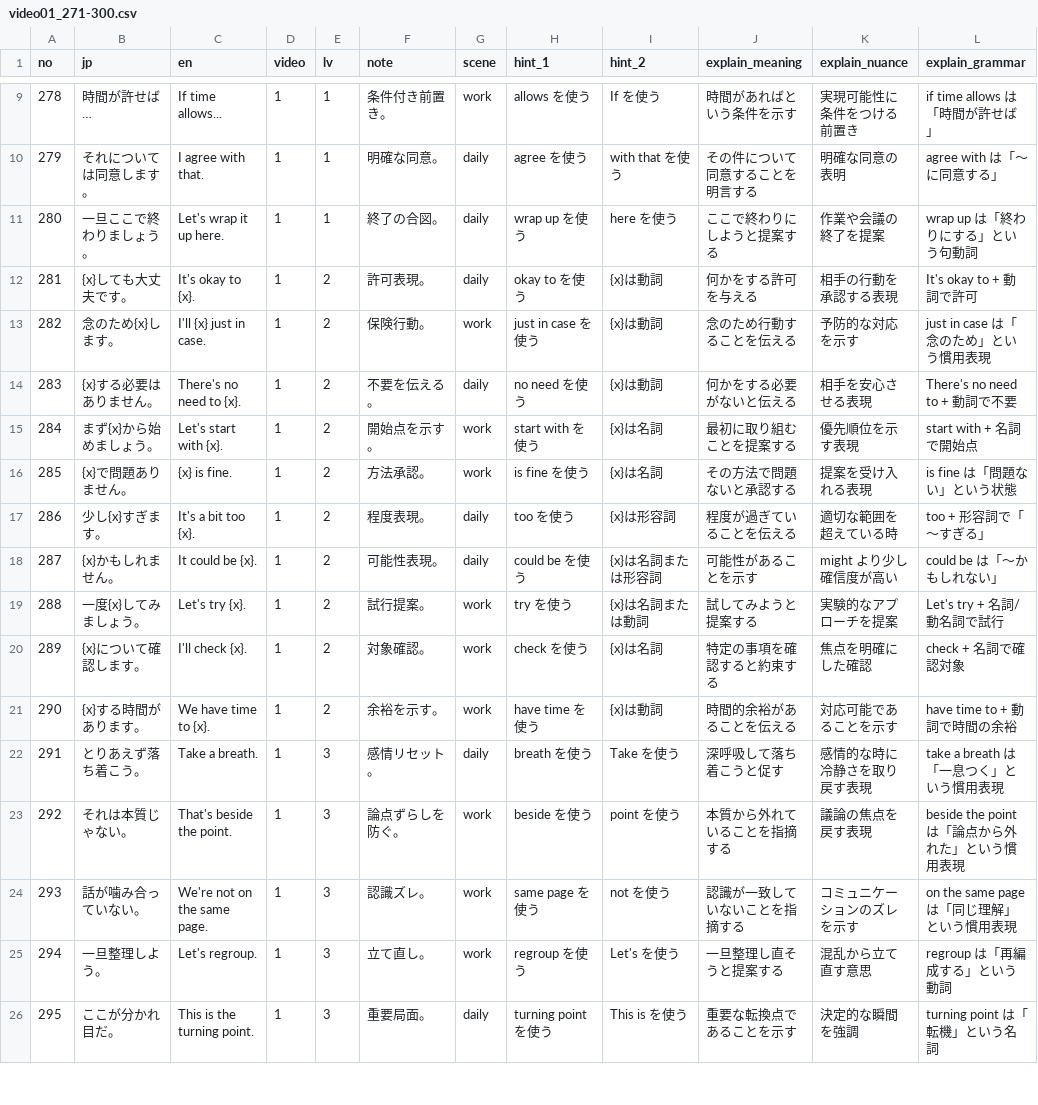
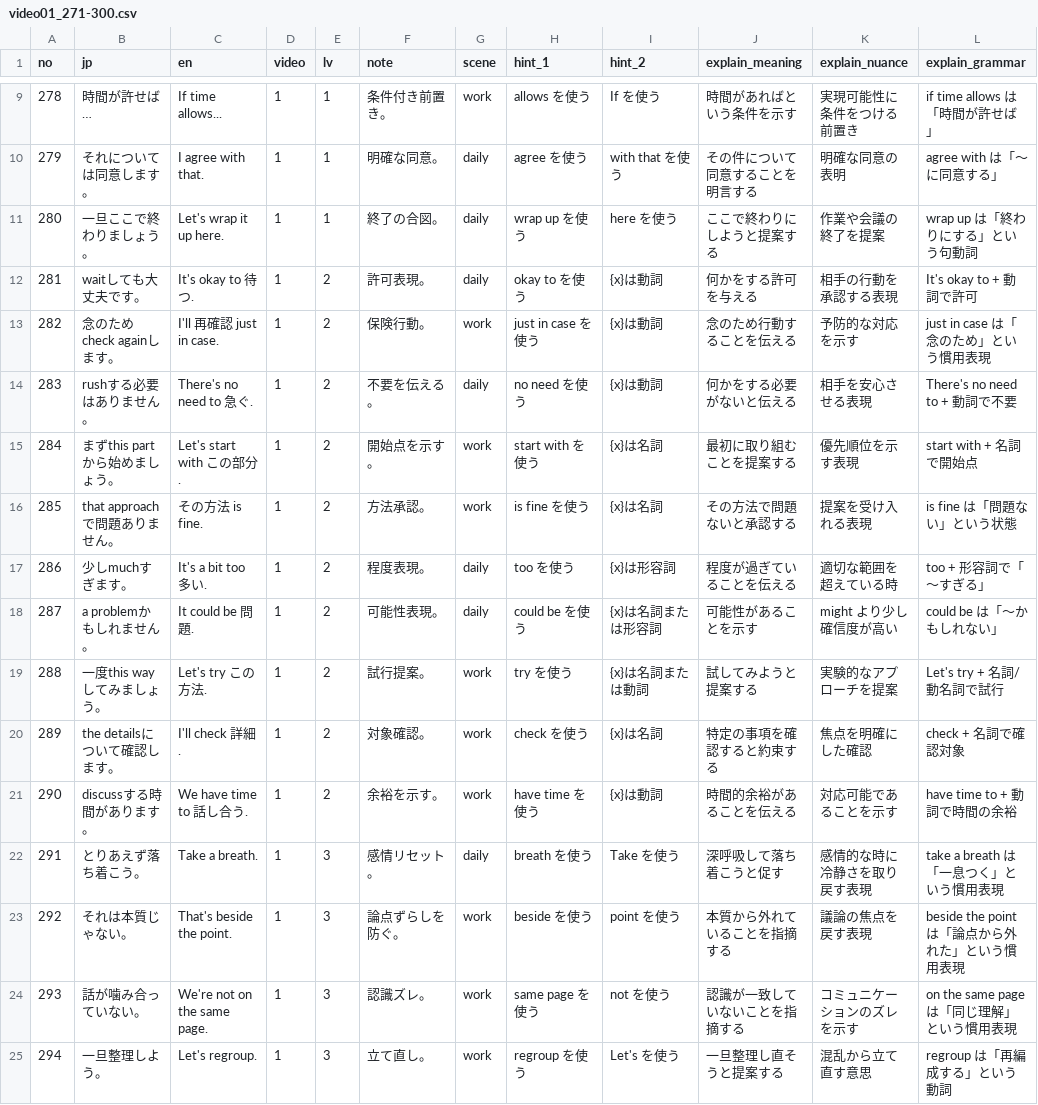
Before and after one commit to kyosuke770/v5, a CSV file: data/video01_271-300.csv, drawn as a sheet; only a part is shown, gaps mark what is left out; the shorter side is filled out with more unchanged rows; the diff names each change by its address in the sheet, - before the commit and + after, or states it on an @@ line.

```diff
--- a/data/video01_271-300.csv
+++ b/data/video01_271-300.csv
-B12 (jp): {x}しても大丈夫です。
+B12 (jp): waitしても大丈夫です。
-C12 (en): It's okay to {x}.
+C12 (en): It's okay to 待つ.
-B13 (jp): 念のため{x}します。
+B13 (jp): 念のためcheck againします。
-C13 (en): I'll {x} just in case.
+C13 (en): I'll 再確認 just in case.
-B14 (jp): {x}する必要はありません。
+B14 (jp): rushする必要はありません。
-C14 (en): There's no need to {x}.
+C14 (en): There's no need to 急ぐ.
-B15 (jp): まず{x}から始めましょう。
+B15 (jp): まずthis partから始めましょう。
-C15 (en): Let's start with {x}.
+C15 (en): Let's start with この部分.
-B16 (jp): {x}で問題ありません。
+B16 (jp): that approachで問題ありません。
-C16 (en): {x} is fine.
+C16 (en): その方法 is fine.
-B17 (jp): 少し{x}すぎます。
+B17 (jp): 少しmuchすぎます。
-C17 (en): It's a bit too {x}.
+C17 (en): It's a bit too 多い.
-B18 (jp): {x}かもしれません。
+B18 (jp): a problemかもしれません。
-C18 (en): It could be {x}.
+C18 (en): It could be 問題.
-B19 (jp): 一度{x}してみましょう。
+B19 (jp): 一度this wayしてみましょう。
-C19 (en): Let's try {x}.
+C19 (en): Let's try この方法.
-B20 (jp): {x}について確認します。
+B20 (jp): the detailsについて確認します。
-C20 (en): I'll check {x}.
+C20 (en): I'll check 詳細.
-B21 (jp): {x}する時間があります。
+B21 (jp): discussする時間があります。
-C21 (en): We have time to {x}.
+C21 (en): We have time to 話し合う.
```
Also changed, not shown: data/video01_001-030.csv, data/video01_031-060.csv, 12 other files.
